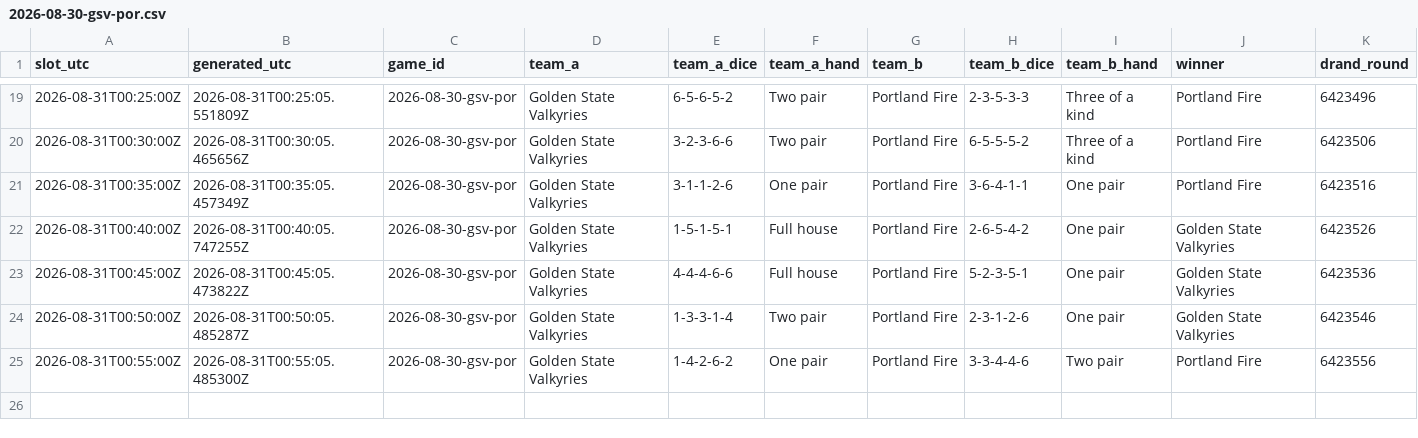
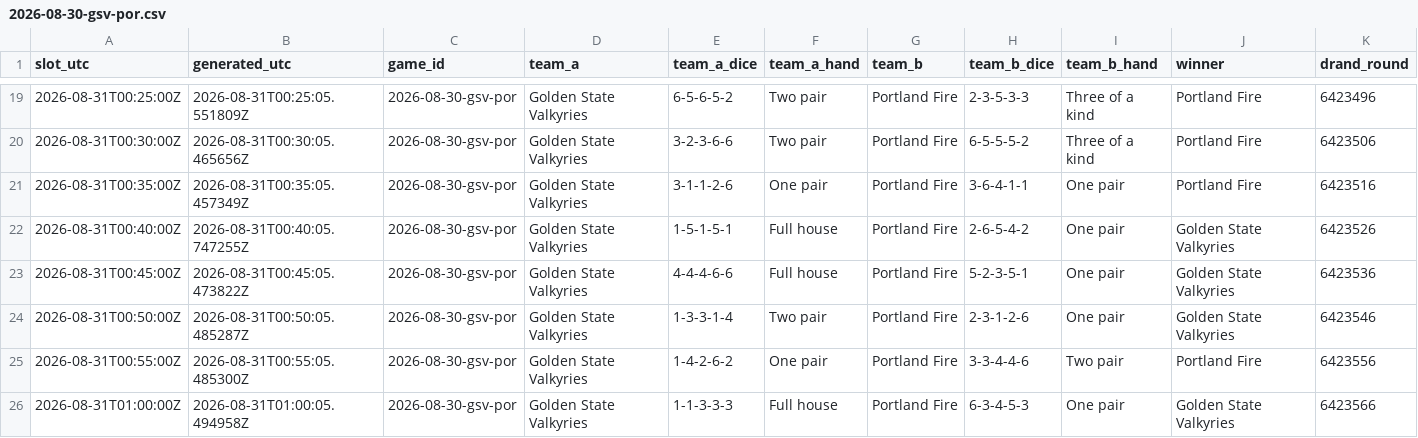
Before and after one commit to shabahren/wnba-dice-poker, a CSV file: data/2026-08-30-gsv-por.csv, drawn as a sheet; only a part is shown, gaps mark what is left out; rows hold the shown columns only; the diff names each change by its address in the sheet, - before the commit and + after, or states it on an @@ line.

Commit message:
Add real-time Dice Poker result 2026-08-31 01:00 UTC

```diff
--- a/data/2026-08-30-gsv-por.csv
+++ b/data/2026-08-30-gsv-por.csv
+row 26: 2026-08-31T01:00:00Z | 2026-08-31T01:00:05.494958Z | 2026-08-30-gsv-por | Golden State Valkyries | 1-1-3-3-3 | Full house | Portland Fire | 6-3-4-5-3 | One pair | Golden State Valkyries | 6423566
```
Also changed, not shown: data/2026-08-31-con-dal.csv.
